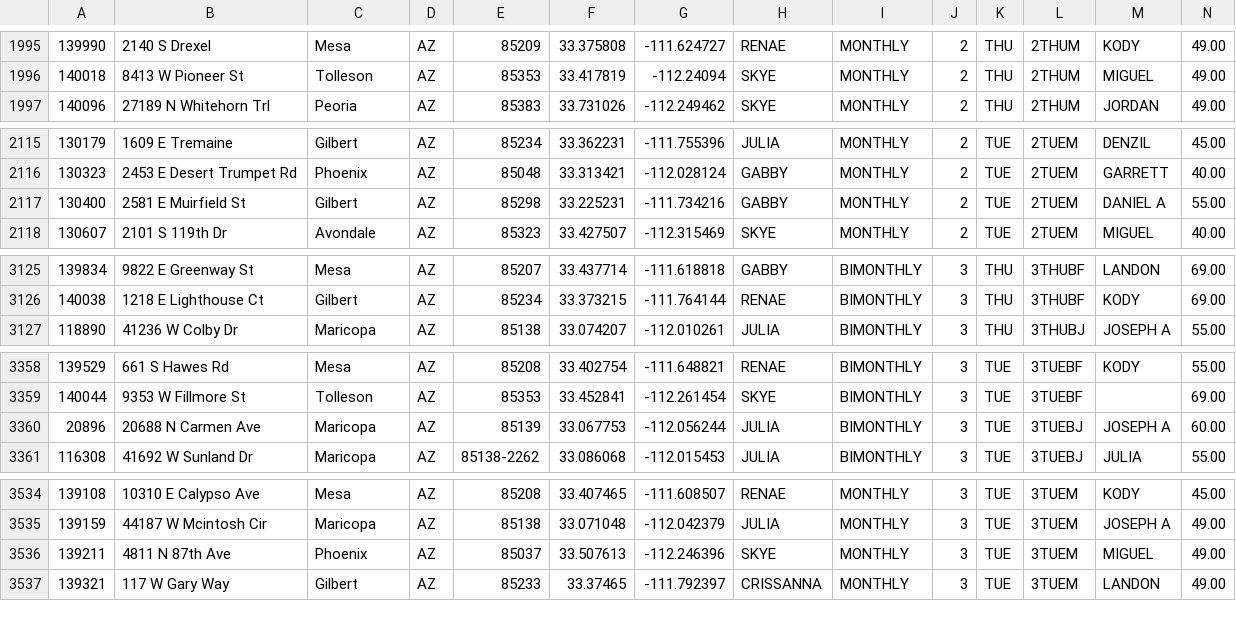
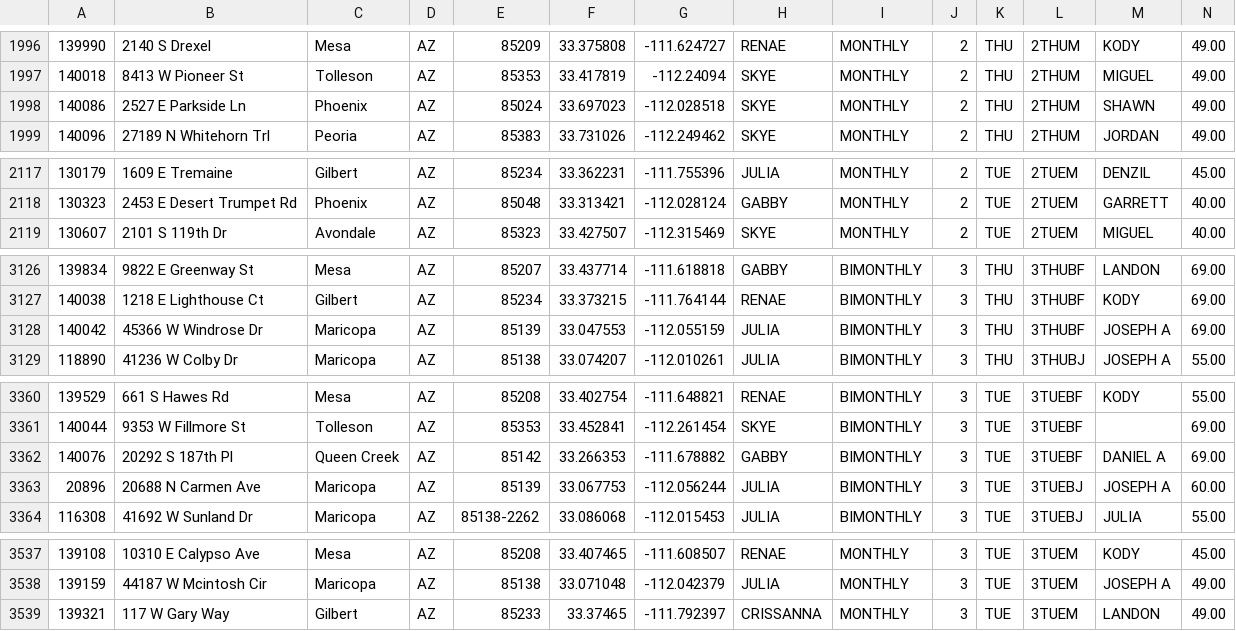
Before and after one commit to RjHuffaker/RjHuffaker.github.io, a CSV file: residential3.csv, drawn as a sheet; only a part is shown, gaps mark what is left out; the diff covers the shown part only.

```diff
--- a/residential3.csv
+++ b/residential3.csv
@@ -1996,2 +1997,3 @@
 140018	8413 W Pioneer St	Tolleson	AZ	85353	33.417819	-112.24094	SKYE	MONTHLY	2	THU	2THUM	MIGUEL	49.00
+140086	2527 E Parkside Ln	Phoenix	AZ	85024	33.697023	-112.028518	SKYE	MONTHLY	2	THU	2THUM	SHAWN	49.00
 140096	27189 N Whitehorn Trl	Peoria	AZ	85383	33.731026	-112.249462	SKYE	MONTHLY	2	THU	2THUM	JORDAN	49.00
@@ -2116,3 +2118,2 @@
 130323	2453 E Desert Trumpet Rd	Phoenix	AZ	85048	33.313421	-112.028124	GABBY	MONTHLY	2	TUE	2TUEM	GARRETT	40.00
-130400	2581 E Muirfield St	Gilbert	AZ	85298	33.225231	-111.734216	GABBY	MONTHLY	2	TUE	2TUEM	DANIEL A	55.00
 130607	2101 S 119th Dr	Avondale	AZ	85323	33.427507	-112.315469	SKYE	MONTHLY	2	TUE	2TUEM	MIGUEL	40.00
@@ -3126,2 +3127,3 @@
 140038	1218 E Lighthouse Ct	Gilbert	AZ	85234	33.373215	-111.764144	RENAE	BIMONTHLY	3	THU	3THUBF	KODY	69.00
+140042	45366 W Windrose Dr	Maricopa	AZ	85139	33.047553	-112.055159	JULIA	BIMONTHLY	3	THU	3THUBF	JOSEPH A	69.00
 118890	41236 W Colby Dr	Maricopa	AZ	85138	33.074207	-112.010261	JULIA	BIMONTHLY	3	THU	3THUBJ	JOSEPH A	55.00
@@ -3359,2 +3361,3 @@
 140044	9353 W Fillmore St	Tolleson	AZ	85353	33.452841	-112.261454	SKYE	BIMONTHLY	3	TUE	3TUEBF		69.00
+140076	20292 S 187th Pl	Queen Creek	AZ	85142	33.266353	-111.678882	GABBY	BIMONTHLY	3	TUE	3TUEBF	DANIEL A	69.00
 20896	20688 N Carmen Ave	Maricopa	AZ	85139	33.067753	-112.056244	JULIA	BIMONTHLY	3	TUE	3TUEBJ	JOSEPH A	60.00
@@ -3535,3 +3538,2 @@
 139159	44187 W Mcintosh Cir	Maricopa	AZ	85138	33.071048	-112.042379	JULIA	MONTHLY	3	TUE	3TUEM	JOSEPH A	49.00
-139211	4811 N 87th Ave	Phoenix	AZ	85037	33.507613	-112.246396	SKYE	MONTHLY	3	TUE	3TUEM	MIGUEL	49.00
 139321	117 W Gary Way	Gilbert	AZ	85233	33.37465	-111.792397	CRISSANNA	MONTHLY	3	TUE	3TUEM	LANDON	49.00
```
Also changed, not shown: 6 added rows, 2 removed rows and 5 edited cells elsewhere in this file.
